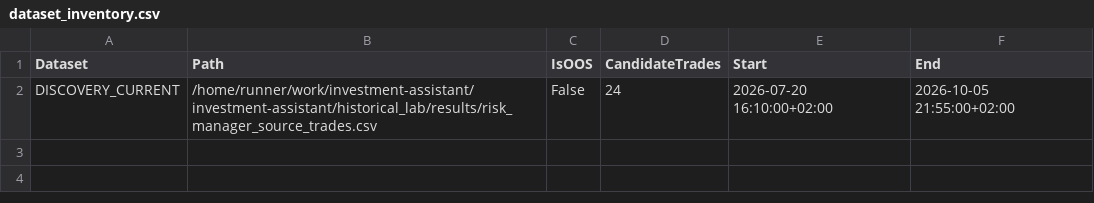
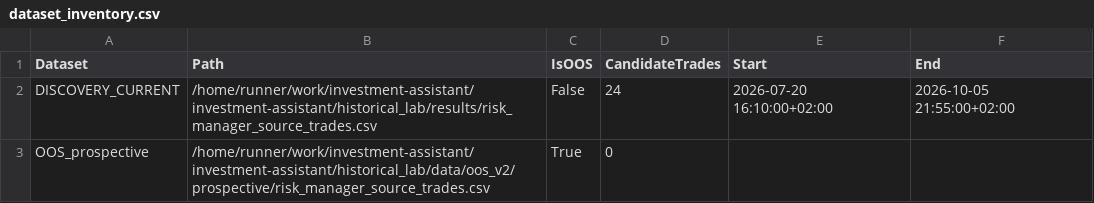
Before and after one commit to Thameur95/investment-assistant, a CSV file: historical_lab/results/v2_full/dataset_inventory.csv, drawn as a sheet.

```diff
--- a/historical_lab/results/v2_full/dataset_inventory.csv
+++ b/historical_lab/results/v2_full/dataset_inventory.csv
@@ -2 +2,2 @@ Dataset,Path,IsOOS,CandidateTrades,Start,End
 DISCOVERY_CURRENT,/home/runner/work/investment-assistant/investment-assistant/historical_lab/results/risk_manager_source_trades.csv,False,24,2026-07-20 16:10:00+02:00,2026-10-05 21:55:00+02:00
+OOS_prospective,/home/runner/work/investment-assistant/investment-assistant/historical_lab/data/oos_v2/prospective/risk_manager_source_trades.csv,True,0,,
```
Also changed, not shown: historical_lab/results/risk_manager_source_trades.csv, historical_lab/results/v2_full/all_rejections.csv, 8 other files.
